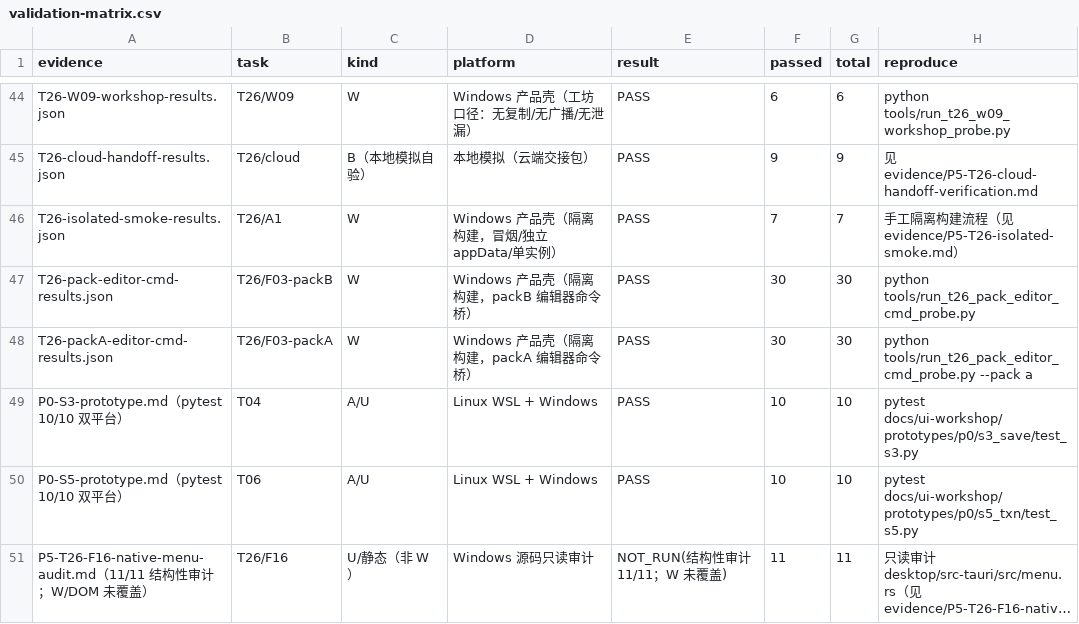
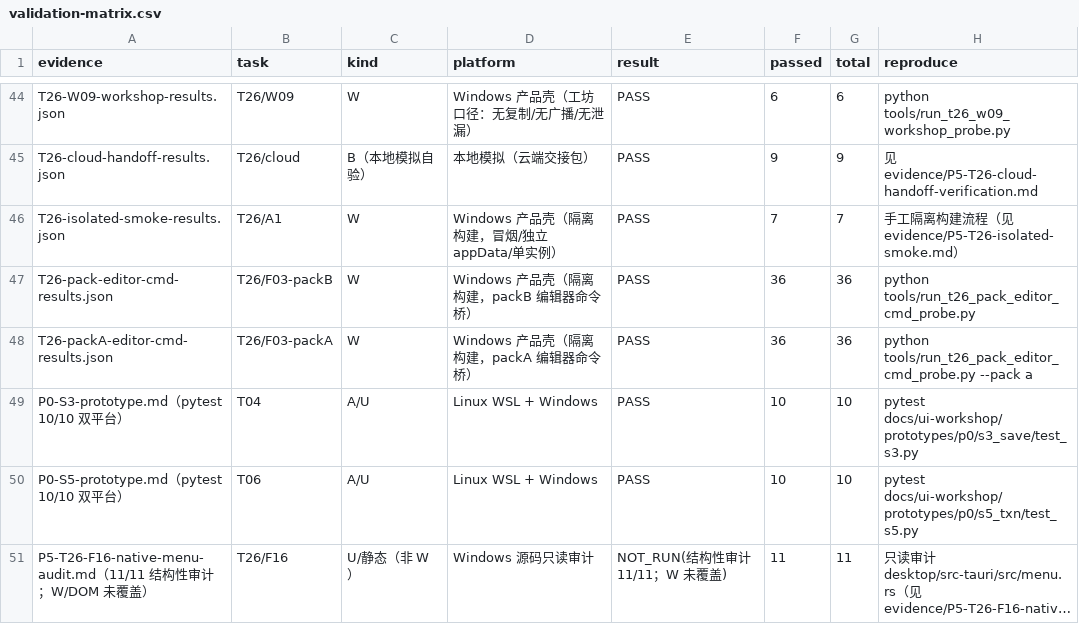
Before and after one commit to Asheep233/knowledge-editor, a CSV file: docs/ui-workshop/validation-matrix.csv, drawn as a sheet; only a part is shown, gaps mark what is left out; long unchanged cells end in ….

Commit message:
docs(ui-workshop): 参数化命令 v12 — packA/B W 各 36/36、F03 +2 pack PASS（24→26/25→27）

```diff
--- a/docs/ui-workshop/validation-matrix.csv
+++ b/docs/ui-workshop/validation-matrix.csv
@@ -46,4 +46,4 @@ T26-cloud-handoff-results.json,T26/cloud,B（本地模拟自验）,本地模拟
 T26-isolated-smoke-results.json,T26/A1,W,Windows 产品壳（隔离构建，冒烟/独立 appData/单实例）,PASS,7,7,手工隔离构建流程（见 evidence/P5-T26-isolated-smoke.md）
-T26-pack-editor-cmd-results.json,T26/F03-packB,W,Windows 产品壳（隔离构建，packB 编辑器命令桥）,PASS,30,30,python tools/run_t26_pack_editor_cmd_probe.py
-T26-packA-editor-cmd-results.json,T26/F03-packA,W,Windows 产品壳（隔离构建，packA 编辑器命令桥）,PASS,30,30,python tools/run_t26_pack_editor_cmd_probe.py --pack a
+T26-pack-editor-cmd-results.json,T26/F03-packB,W,Windows 产品壳（隔离构建，packB 编辑器命令桥）,PASS,36,36,python tools/run_t26_pack_editor_cmd_probe.py
+T26-packA-editor-cmd-results.json,T26/F03-packA,W,Windows 产品壳（隔离构建，packA 编辑器命令桥）,PASS,36,36,python tools/run_t26_pack_editor_cmd_probe.py --pack a
 P0-S3-prototype.md（pytest 10/10 双平台）,T04,A/U,Linux WSL + Windows,PASS,10,10,pytest docs/ui-workshop/prototypes/p0/s3_save/test_s3.py
```
Also changed, not shown: 5 other files.
